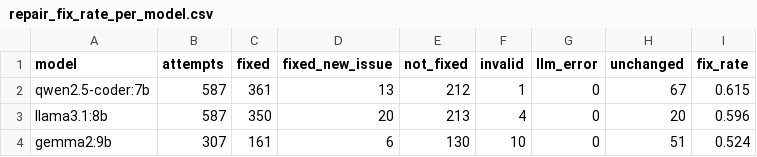
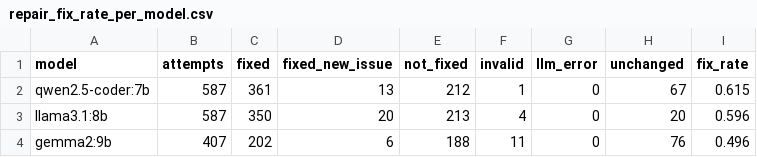
Before and after one commit to AyushVardhanOG/airline-a11y-audit, a CSV file: data/results/charts/repair_fix_rate_per_model.csv, drawn as a sheet.

```diff
--- a/data/results/charts/repair_fix_rate_per_model.csv
+++ b/data/results/charts/repair_fix_rate_per_model.csv
@@ -3,2 +3,2 @@ qwen2.5-coder:7b,587,361,13,212,1,0,67,0.615
 llama3.1:8b,587,350,20,213,4,0,20,0.596
-gemma2:9b,307,161,6,130,10,0,51,0.524
+gemma2:9b,407,202,6,188,11,0,76,0.496
```
Also changed, not shown: data/results/charts/repair_fix_rate_per_rule_model.csv, 8 other files.
